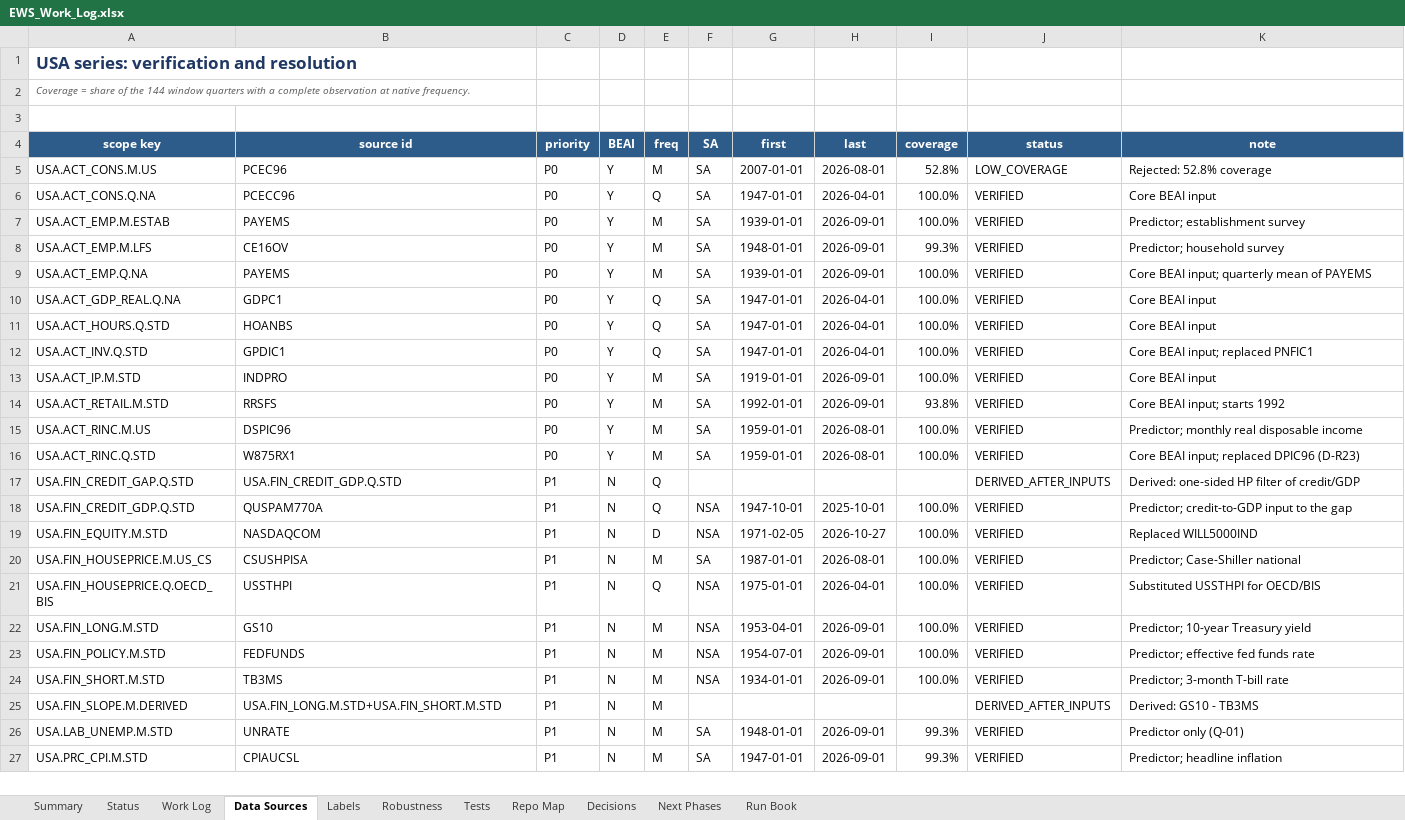
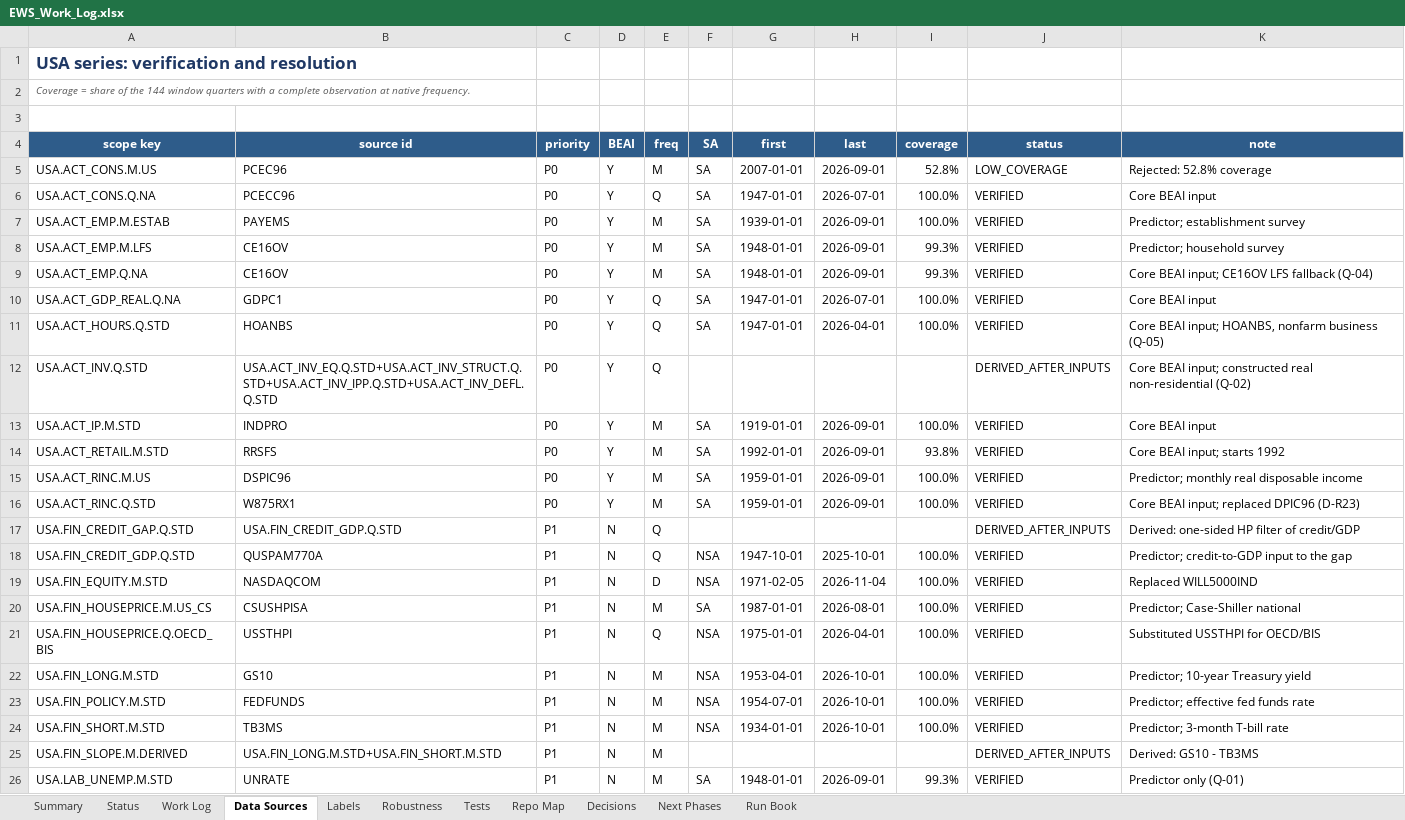
Before and after one commit to sathvikboina/recession-ews, an Excel workbook: EWS_Work_Log.xlsx, sheet Data Sources, drawn as a sheet; only a part is shown; the shorter side is filled out with more unchanged rows; values as stored, in another font and other column widths than the file's, no borders; the diff names each change by its address in the sheet, - before the commit and + after, or states it on an @@ line.

Commit message:
labels-v2: resolve Q-02/Q-04/Q-05 and archive labels-v1
Q-02 Option B: construct real non-residential business fixed investment
from BEA equipment, structures, IPP and the non-residential deflator;
retire GPDIC1.

Q-04 Option B: use CE16OV household-survey employment (quarterly mean);
OECD QNA employment is unavailable for the USA; retire PAYEMS from the label.

Q-05 Option A: keep HOANBS and document nonfarm-business coverage.

labels-v1 stays byte-identical under outputs/labels/archive/labels-v1/.
labels-v2 re-validates 4/4 NBER episodes, accuracy 0.993, F1 0.963.
Docs, decision logs, provenance and the work log are updated.

```diff
--- a/EWS_Work_Log.xlsx (sheet Data Sources)
+++ b/EWS_Work_Log.xlsx (sheet Data Sources)
-H5 (last): 2026-08-01
+H5 (last): 2026-09-01
-H6 (last): 2026-04-01
+H6 (last): 2026-07-01
-B9 (source id): PAYEMS
+B9 (source id): CE16OV
-G9 (first): 1939-01-01
+G9 (first): 1948-01-01
-I9 (coverage): 100.0%
+I9 (coverage): 99.3%
-K9 (note): Core BEAI input; quarterly mean of PAYEMS
+K9 (note): Core BEAI input; CE16OV LFS fallback (Q-04)
-H10 (last): 2026-04-01
+H10 (last): 2026-07-01
-K11 (note): Core BEAI input
+K11 (note): Core BEAI input; HOANBS, nonfarm business (Q-05)
-B12 (source id): GPDIC1
+B12 (source id): USA.ACT_INV_EQ.Q.STD+USA.ACT_INV_STRUCT.Q.STD+USA.ACT_INV_IPP.Q.STD+USA.ACT_INV_DEFL.Q.STD
-F12 (SA): SA
+F12 (SA): (empty)
-G12 (first): 1947-01-01
+G12 (first): (empty)
-H12 (last): 2026-04-01
+H12 (last): (empty)
-I12 (coverage): 100.0%
+I12 (coverage): (empty)
-J12 (status): VERIFIED
+J12 (status): DERIVED_AFTER_INPUTS
-K12 (note): Core BEAI input; replaced PNFIC1
+K12 (note): Core BEAI input; constructed real non-residential (Q-02)
-H15:H16 (last): 2026-08-01
+H15:H16 (last): 2026-09-01
-H19 (last): 2026-10-27
+H19 (last): 2026-11-04
-H22:H24 (last): 2026-09-01
+H22:H24 (last): 2026-10-01
```
Also changed, not shown: sheet Labels, sheet Work Log, sheet Tests, sheet Summary, sheet Decisions, sheet Repo Map, 3 more sheets, 29 other files.
